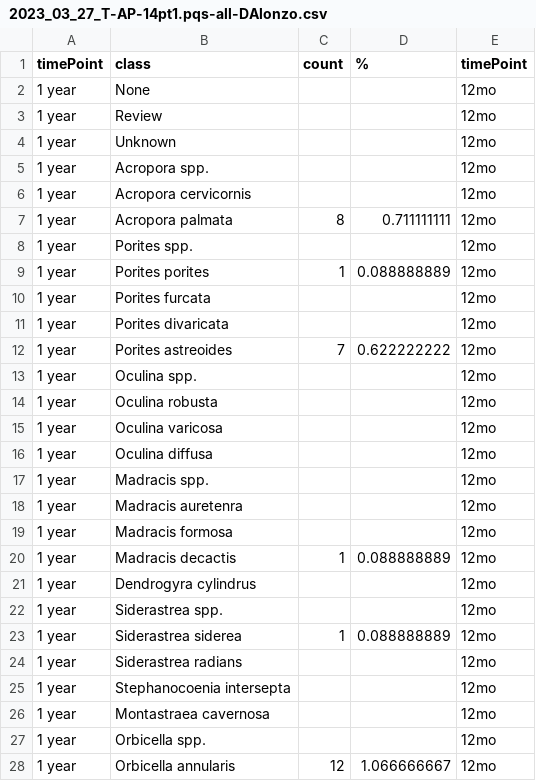
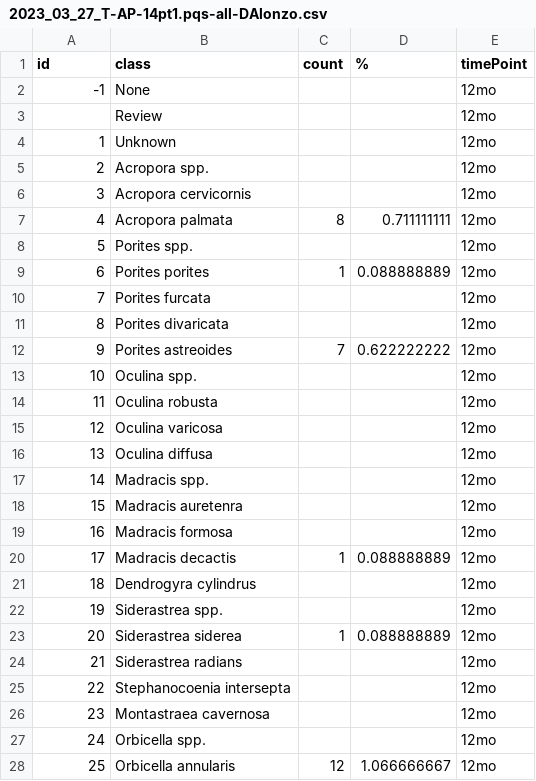
Before and after one commit to icombs2017/nfwfEdrMonitoring, a CSV file: data/vpiData/2023_03_27_T-AP-14pt1.pqs-all-DAlonzo.csv, drawn as a sheet; only a part is shown; the diff covers the shown part only.

Commit message:
corrected column

```diff
--- a/data/vpiData/2023_03_27_T-AP-14pt1.pqs-all-DAlonzo.csv
+++ b/data/vpiData/2023_03_27_T-AP-14pt1.pqs-all-DAlonzo.csv
@@ -1,28 +1,28 @@
-timePoint,class,count,%,timePoint
-1 year,None,,,12mo
-1 year,Review,,,12mo
-1 year,Unknown,,,12mo
-1 year,Acropora spp.,,,12mo
-1 year,Acropora cervicornis,,,12mo
-1 year,Acropora palmata,8,0.711111111,12mo
-1 year,Porites spp.,,,12mo
-1 year,Porites porites,1,0.088888889,12mo
-1 year,Porites furcata,,,12mo
-1 year,Porites divaricata,,,12mo
-1 year,Porites astreoides,7,0.622222222,12mo
-1 year,Oculina spp.,,,12mo
-1 year,Oculina robusta,,,12mo
-1 year,Oculina varicosa,,,12mo
-1 year,Oculina diffusa,,,12mo
-1 year,Madracis spp.,,,12mo
-1 year,Madracis auretenra,,,12mo
-1 year,Madracis formosa,,,12mo
-1 year,Madracis decactis,1,0.088888889,12mo
-1 year,Dendrogyra cylindrus,,,12mo
-1 year,Siderastrea spp.,,,12mo
-1 year,Siderastrea siderea,1,0.088888889,12mo
-1 year,Siderastrea radians,,,12mo
-1 year,Stephanocoenia intersepta,,,12mo
-1 year,Montastraea cavernosa,,,12mo
-1 year,Orbicella spp.,,,12mo
-1 year,Orbicella annularis,12,1.066666667,12mo
+id,class,count,%,timePoint
+-1,None,,,12mo
+,Review,,,12mo
+1,Unknown,,,12mo
+2,Acropora spp.,,,12mo
+3,Acropora cervicornis,,,12mo
+4,Acropora palmata,8,0.711111111,12mo
+5,Porites spp.,,,12mo
+6,Porites porites,1,0.088888889,12mo
+7,Porites furcata,,,12mo
+8,Porites divaricata,,,12mo
+9,Porites astreoides,7,0.622222222,12mo
+10,Oculina spp.,,,12mo
+11,Oculina robusta,,,12mo
+12,Oculina varicosa,,,12mo
+13,Oculina diffusa,,,12mo
+14,Madracis spp.,,,12mo
+15,Madracis auretenra,,,12mo
+16,Madracis formosa,,,12mo
+17,Madracis decactis,1,0.088888889,12mo
+18,Dendrogyra cylindrus,,,12mo
+19,Siderastrea spp.,,,12mo
+20,Siderastrea siderea,1,0.088888889,12mo
+21,Siderastrea radians,,,12mo
+22,Stephanocoenia intersepta,,,12mo
+23,Montastraea cavernosa,,,12mo
+24,Orbicella spp.,,,12mo
+25,Orbicella annularis,12,1.066666667,12mo
```
Also changed, not shown: 52 edited cells elsewhere in this file.
